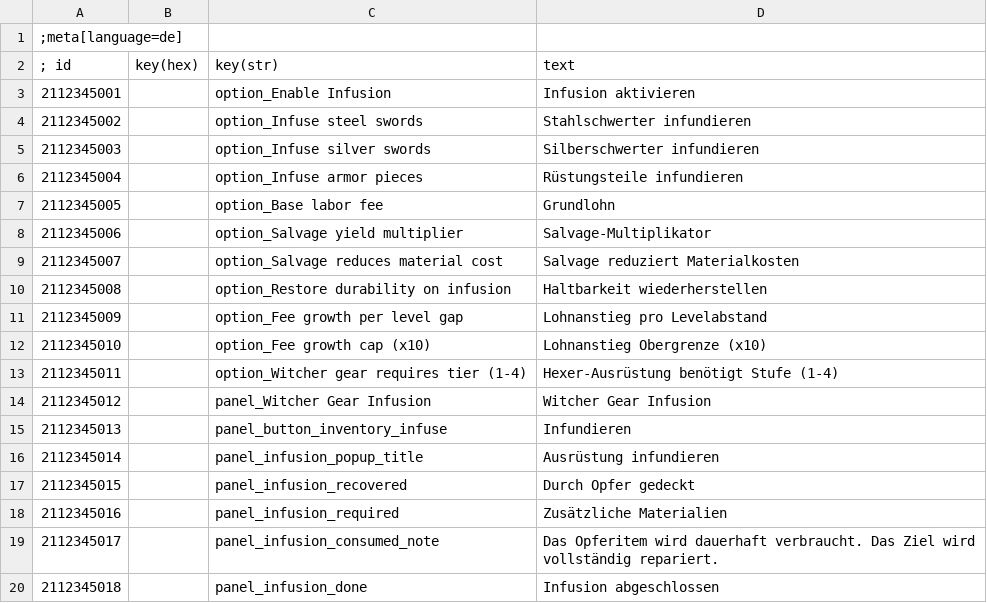
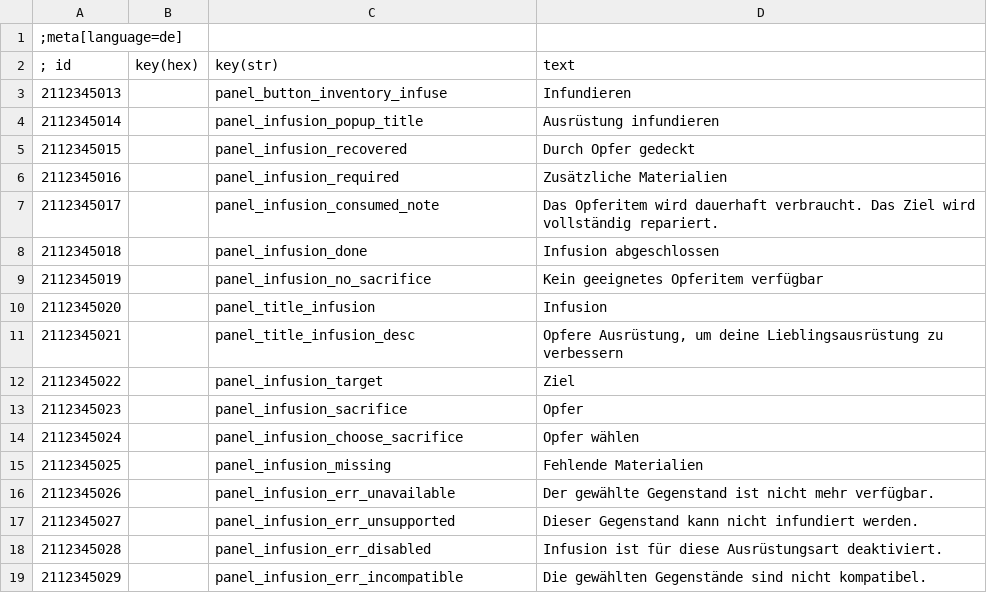
Before and after one commit to bennischober/witcher3-infusion, a CSV file: tools/strings-sources/infusion_strings_de.csv, drawn as a sheet; only a part is shown; the shorter side is filled out with more unchanged rows.

```diff
--- a/tools/strings-sources/infusion_strings_de.csv
+++ b/tools/strings-sources/infusion_strings_de.csv
@@ -2,14 +2,2 @@
 ; id | key(hex) | key(str) | text
-2112345001||option_Enable Infusion|Infusion aktivieren
-2112345002||option_Infuse steel swords|Stahlschwerter infundieren
-2112345003||option_Infuse silver swords|Silberschwerter infundieren
-2112345004||option_Infuse armor pieces|Rüstungsteile infundieren
-2112345005||option_Base labor fee|Grundlohn
-2112345006||option_Salvage yield multiplier|Salvage-Multiplikator
-2112345007||option_Salvage reduces material cost|Salvage reduziert Materialkosten
-2112345008||option_Restore durability on infusion|Haltbarkeit wiederherstellen
-2112345009||option_Fee growth per level gap|Lohnanstieg pro Levelabstand
-2112345010||option_Fee growth cap (x10)|Lohnanstieg Obergrenze (x10)
-2112345011||option_Witcher gear requires tier (1-4)|Hexer-Ausrüstung benötigt Stufe (1-4)
-2112345012||panel_Witcher Gear Infusion|Witcher Gear Infusion
 2112345013||panel_button_inventory_infuse|Infundieren
```
Also changed, not shown: tools/strings-sources/infusion_strings_en.csv, 19 other files.
